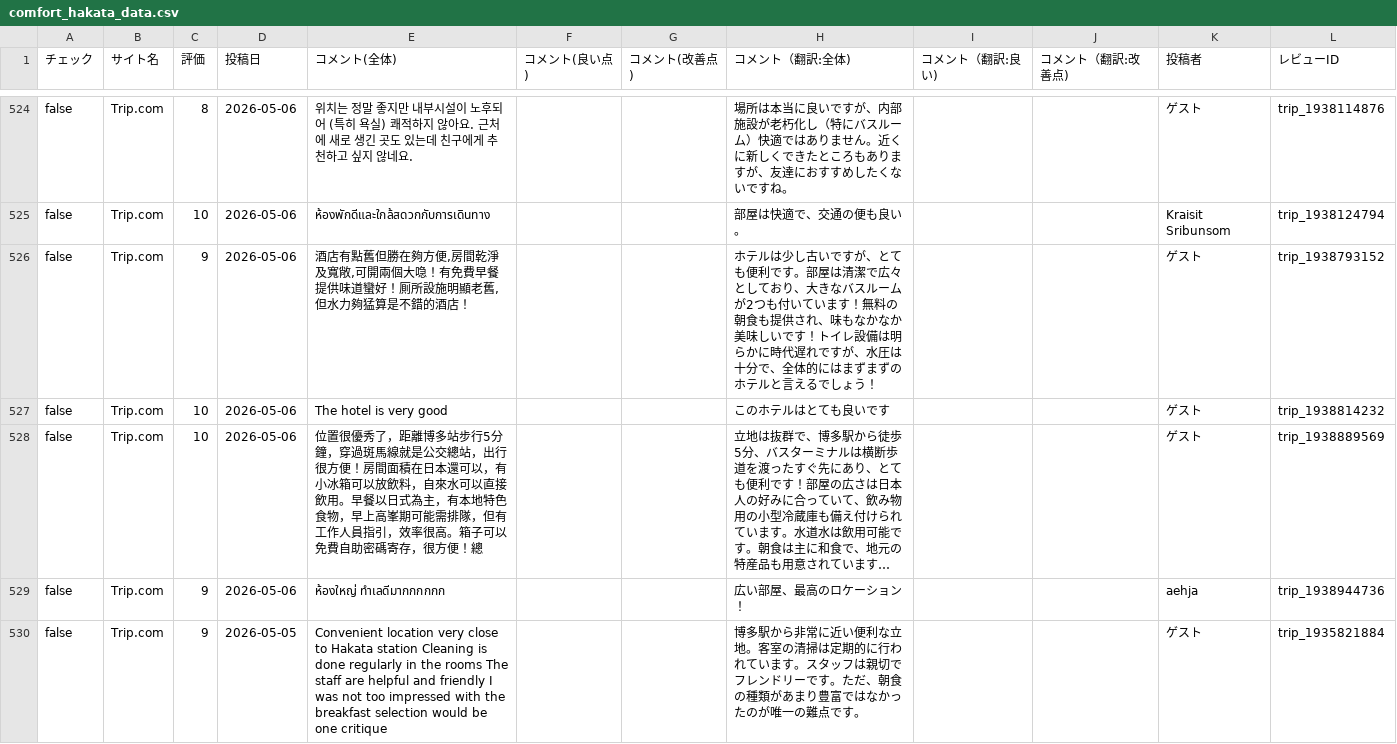
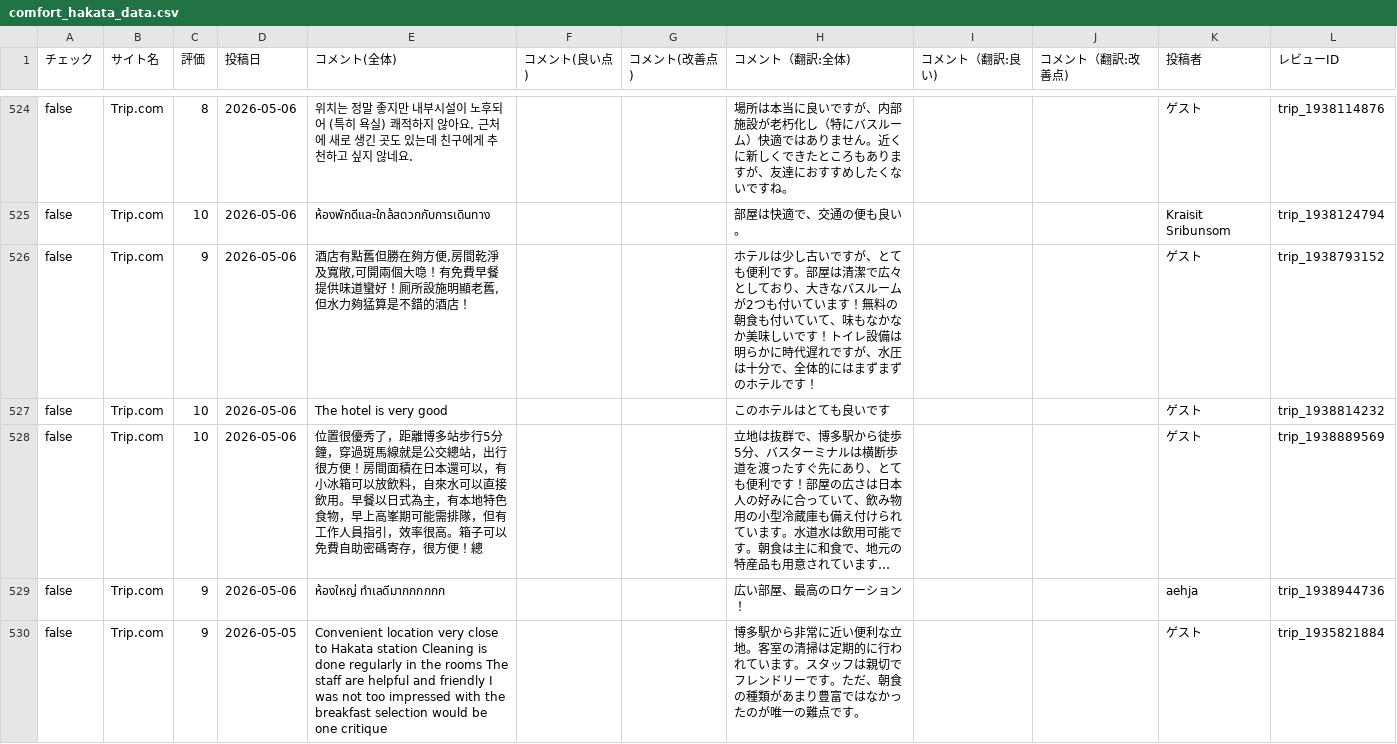
Before and after one commit to TAKAHASHIMITSUGU329/primechange-portal, a CSV file: データ/ホテル口コミデータ/comfort_hakata_data.csv, drawn as a sheet; only a part is shown, gaps mark what is left out; long unchanged cells end in …; the diff covers the shown part only.

```diff
--- a/データ/ホテル口コミデータ/comfort_hakata_data.csv
+++ b/データ/ホテル口コミデータ/comfort_hakata_data.csv
@@ -541,3 +541,3 @@ false,Trip.com,8,2026-05-06,위치는 정말 좋지만 내부시설이 노후되
 false,Trip.com,10,2026-05-06,ห้องพักดีและใกล้สดวกกับการเดินทาง,,,部屋は快適で、交通の便も良い。,,,K‍r‍a‍i‍s‍i‍t‍ ‍S‍r‍i‍b‍u‍n‍s‍o‍m,trip_1938124794
-false,Trip.com,9,2026-05-06,"酒店有點舊但勝在夠方便,房間乾淨及寬敞,可開兩個大喼！有免費早餐提供味道蠻好！厠所設施明顯老舊,但水力夠猛算是不錯的酒店！",,,ホテルは少し古いですが、とても便利です。部屋は清潔で広々としており、大きなバスルームが2つも付いています！無料の朝食も提供され、味もなかなか美味しいです！トイレ設備は明らかに時代遅れですが、水圧は十分で、全体的にはまずまずのホテルと言えるでしょう！,,,ゲ‍ス‍ト,trip_1938793152
+false,Trip.com,9,2026-05-06,"酒店有點舊但勝在夠方便,房間乾淨及寬敞,可開兩個大喼！有免費早餐提供味道蠻好！厠所設施明顯老舊,但水力夠猛算是不錯的酒店！",,,ホテルは少し古いですが、とても便利です。部屋は清潔で広々としており、大きなバスルームが2つも付いています！無料の朝食も付いていて、味もなかなか美味しいです！トイレ設備は明らかに時代遅れですが、水圧は十分で、全体的にはまずまずのホテルです！,,,ゲ‍ス‍ト,trip_1938793152
 false,Trip.com,10,2026-05-06,The hotel is very good,,,このホテルはとても良いです,,,ゲ‍ス‍ト,trip_1938814232
```
Also changed, not shown: 50 edited cells elsewhere in this file, データ/ホテル口コミデータ/comment_yokohama_data.csv, データ/ホテル口コミデータ/daiichi_ikebukuro_data.csv, 46 other files.
